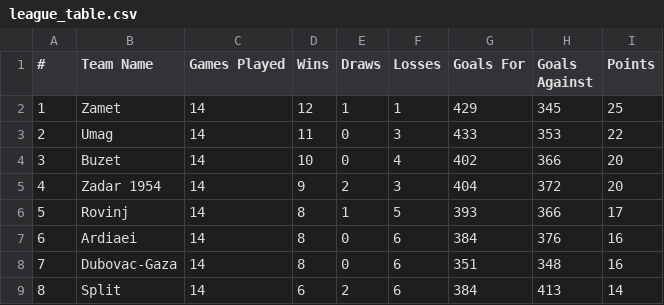
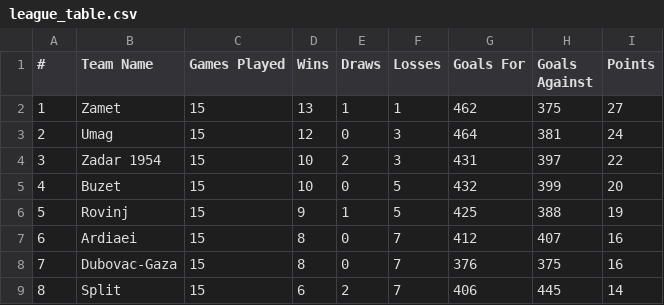
Before and after one commit to BJakelic/UUPZ, a CSV file: league_table.csv, drawn as a sheet; only a part is shown; the diff covers the shown part only.

```diff
--- a/league_table.csv
+++ b/league_table.csv
@@ -1,9 +1,9 @@
 #,Team Name,Games Played,Wins,Draws,Losses,Goals For,Goals Against,Points
-1,Zamet,14,12,1,1,429,345,25
-2,Umag,14,11,0,3,433,353,22
-3,Buzet,14,10,0,4,402,366,20
-4,Zadar 1954,14,9,2,3,404,372,20
-5,Rovinj,14,8,1,5,393,366,17
-6,Ardiaei,14,8,0,6,384,376,16
-7,Dubovac-Gaza,14,8,0,6,351,348,16
-8,Split,14,6,2,6,384,413,14
+1,Zamet,15,13,1,1,462,375,27
+2,Umag,15,12,0,3,464,381,24
+3,Zadar 1954,15,10,2,3,431,397,22
+4,Buzet,15,10,0,5,432,399,20
+5,Rovinj,15,9,1,5,425,388,19
+6,Ardiaei,15,8,0,7,412,407,16
+7,Dubovac-Gaza,15,8,0,7,376,375,16
+8,Split,15,6,2,7,406,445,14
```
Also changed, not shown: 18 edited cells elsewhere in this file, fixture_predictions.csv, fixtures.csv, 4 other files.
